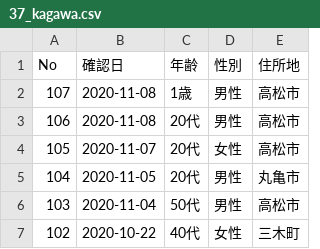
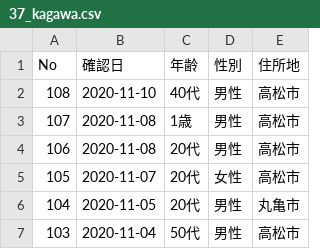
Before and after one commit to CalicoKater/covid-19, a CSV file: work/37_kagawa.csv, drawn as a sheet; only a part is shown; the shorter side is filled out with more unchanged rows.

```diff
--- a/work/37_kagawa.csv
+++ b/work/37_kagawa.csv
@@ -1,2 +1,3 @@
 No,確認日,年齢,性別,住所地
+108,2020-11-10,40代,男性,高松市
 107,2020-11-08,1歳,男性,高松市
```
Also changed, not shown: work/30_wakayama.csv, 4 other files.
